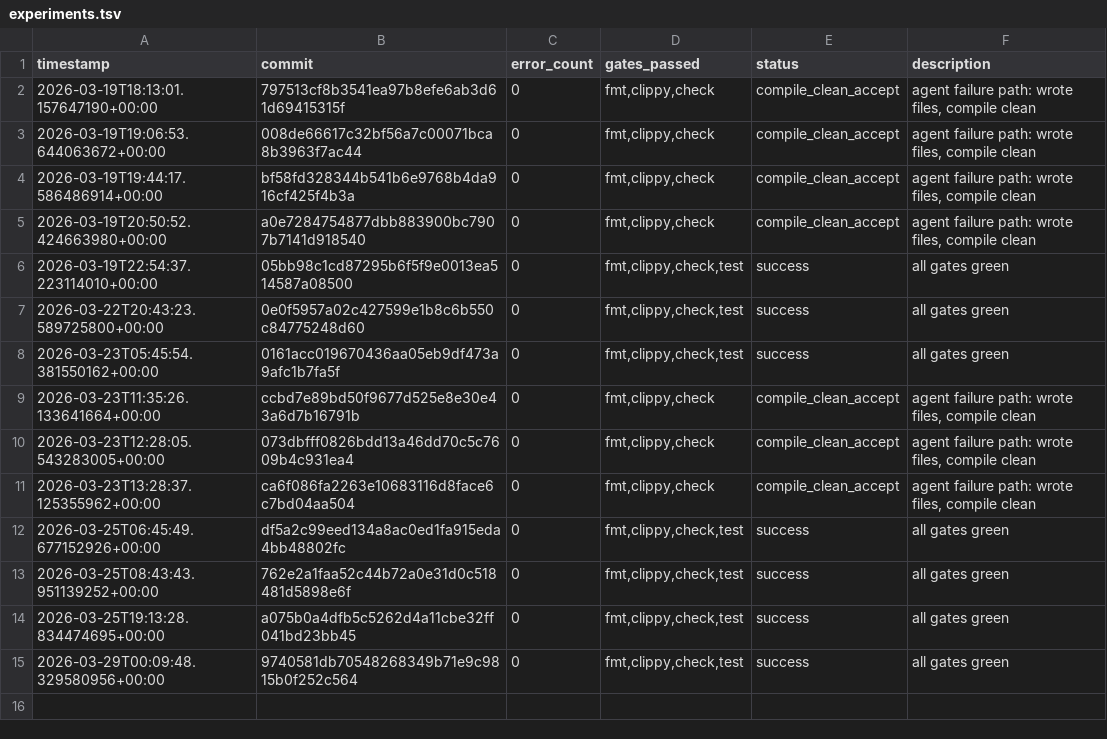
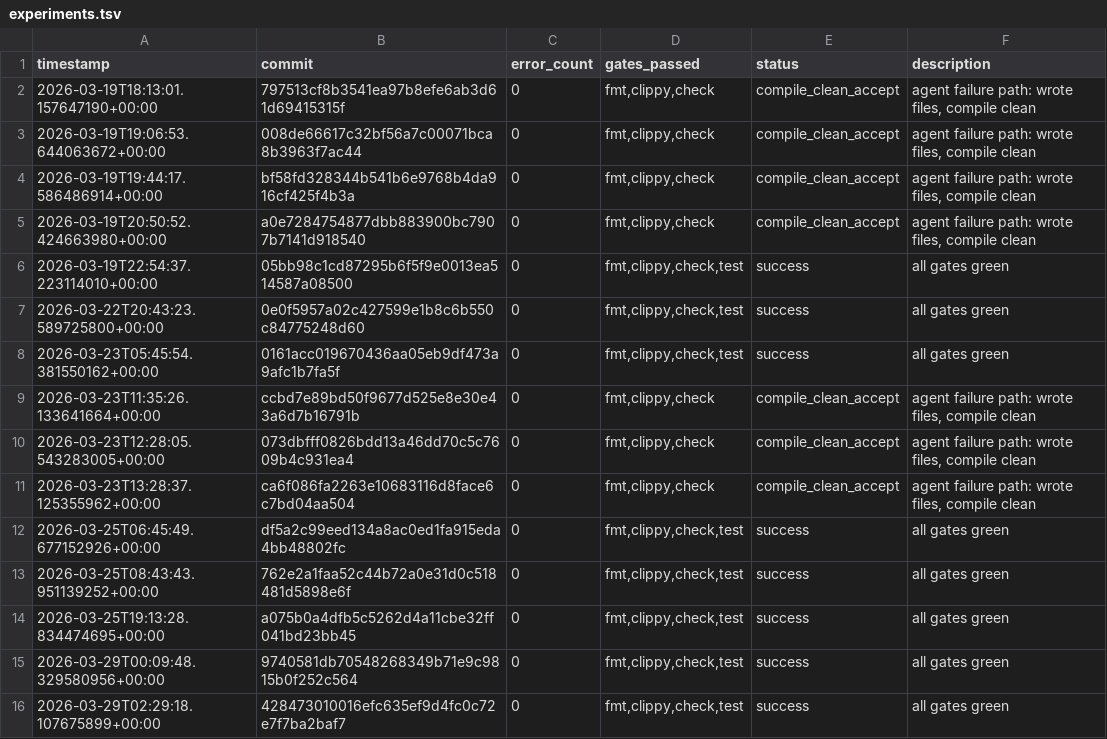
Before and after one commit to TheFermiSea/beefcake-swarm, a TSV file: experiments.tsv, drawn as a sheet.

Commit message:
swarm: iteration 3 changes
Executed-By: swarm-ai-proxy

```diff
--- a/experiments.tsv
+++ b/experiments.tsv
@@ -15 +15,2 @@ timestamp	commit	error_count	gates_passed	status	description
 2026-03-29T00:09:48.329580956+00:00	9740581db70548268349b71e9c9815b0f252c564	0	fmt,clippy,check,test	success	all gates green
+2026-03-29T02:29:18.107675899+00:00	428473010016efc635ef9d4fc0c72e7f7ba2baf7	0	fmt,clippy,check,test	success	all gates green
```
